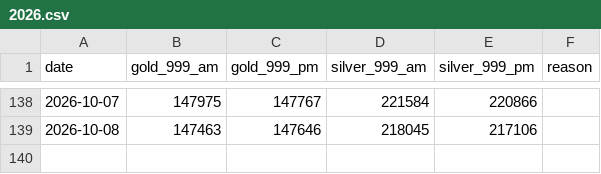
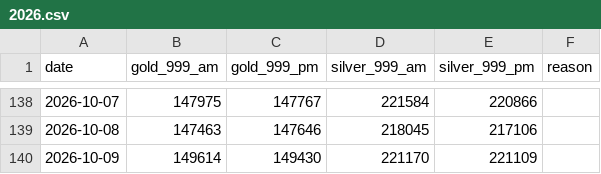
Before and after one commit to sumit-nathany/gold-silver-prices, a CSV file: data/2026.csv, drawn as a sheet; only a part is shown, gaps mark what is left out; the diff names each change by its address in the sheet, - before the commit and + after, or states it on an @@ line.

```diff
--- a/data/2026.csv
+++ b/data/2026.csv
+row 140: 2026-10-09 | 149614 | 149430 | 221170 | 221109
```
